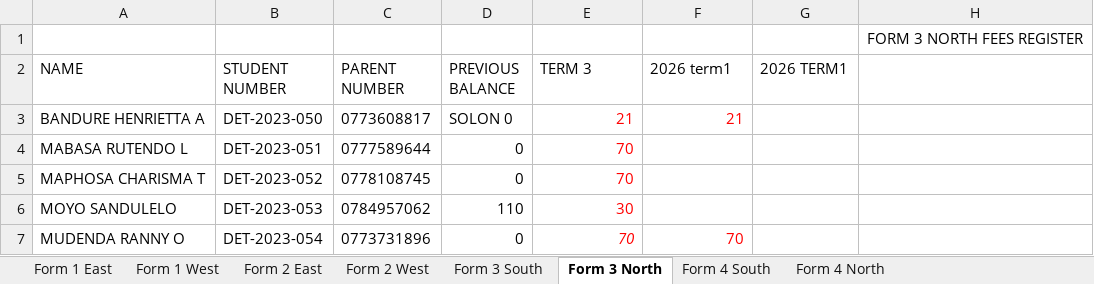
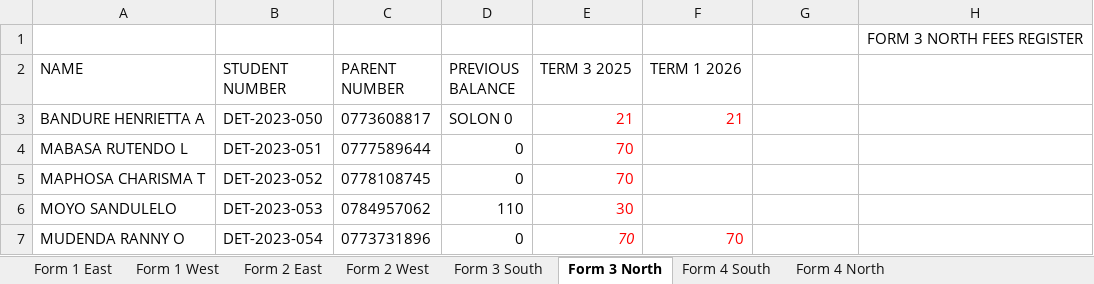
Before and after one commit to FaustinoDhovi/detemasecondary, an Excel workbook: public/FEES REGISTER 20251.xlsx, sheet Form 3 North, drawn as a sheet; only a part is shown; values as stored, in another font and other column widths than the file's, no borders; the diff names each change by its address in the sheet, - before the commit and + after, or states it on an @@ line.

```diff
--- a/public/FEES REGISTER 20251.xlsx (sheet Form 3 North)
+++ b/public/FEES REGISTER 20251.xlsx (sheet Form 3 North)
-E2: TERM 3
+E2: TERM 3 2025
-F2: 2026 term1
+F2: TERM 1 2026
-G2: 2026 TERM1
+G2: (empty)
```
Also changed, not shown: sheet Form 2 East, sheet Form 2 West, sheet Form 1 East, sheet Form 3 South, sheet Form 1 West, sheet Form 4 North, 10 other files.
